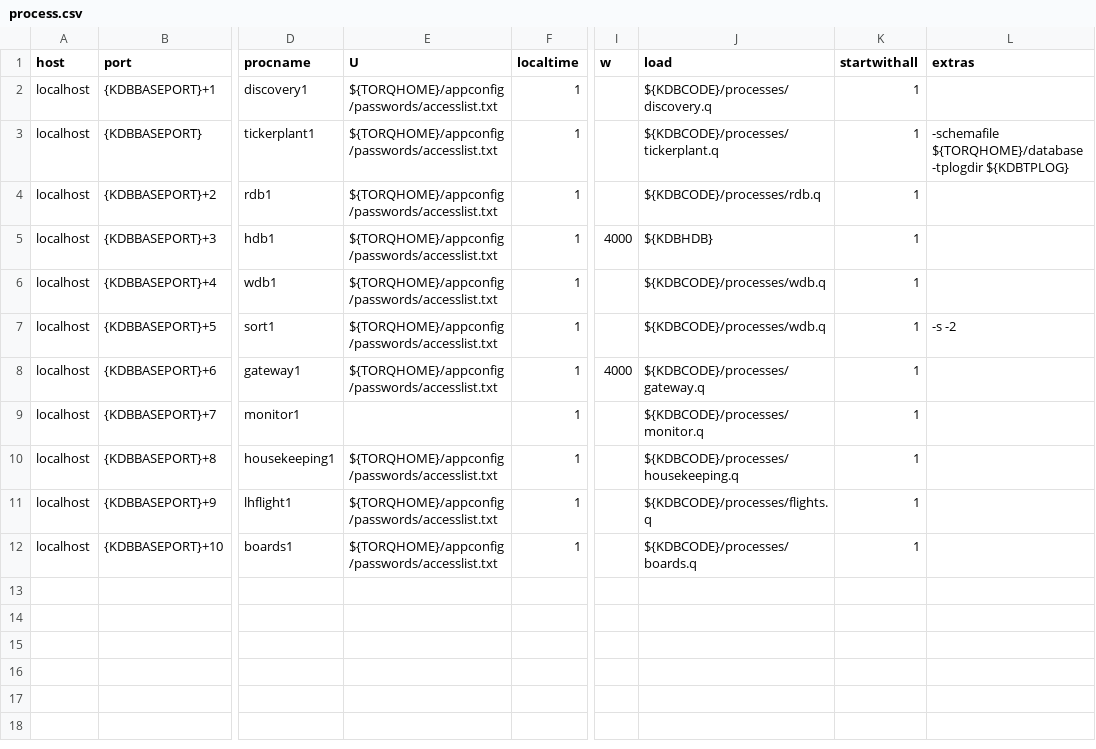
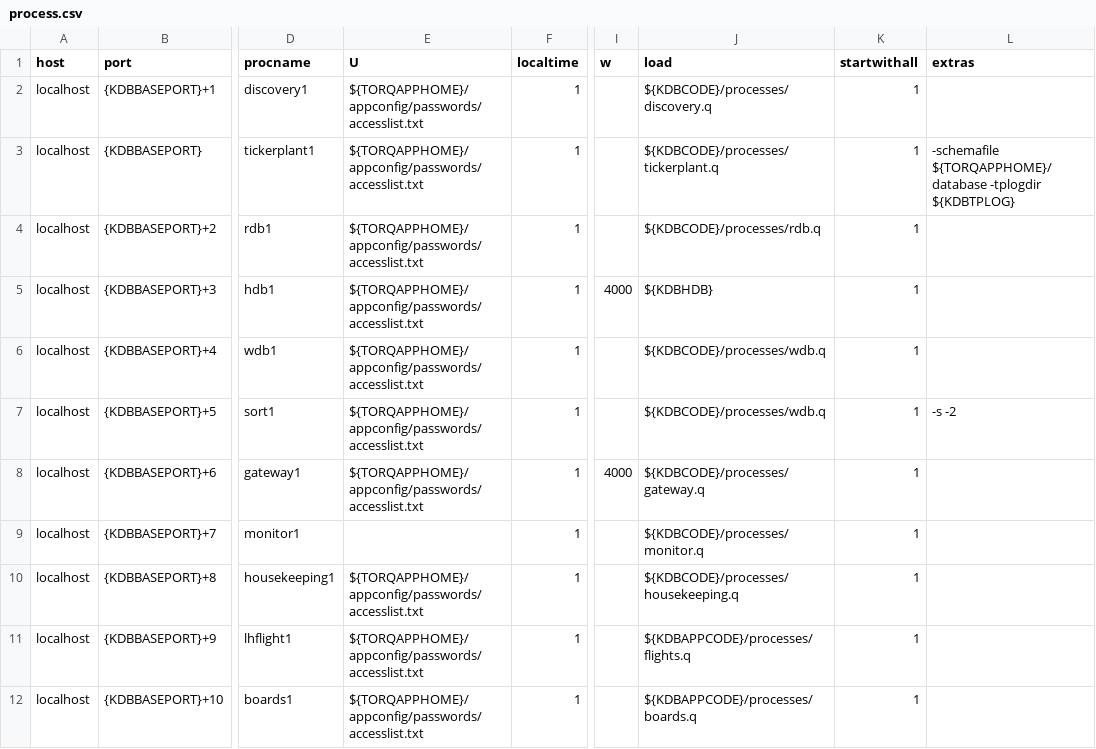
Before and after one commit to AquaQAnalytics/TorQ-Air, a CSV file: appconfig/process.csv, drawn as a sheet; only a part is shown, gaps mark what is left out; the diff names each change by its address in the sheet, - before the commit and + after, or states it on an @@ line.

```diff
--- a/appconfig/process.csv
+++ b/appconfig/process.csv
-E2:E8 (U): ${TORQHOME}/appconfig/passwords/accesslist.txt
+E2:E8 (U): ${TORQAPPHOME}/appconfig/passwords/accesslist.txt
-L3 (extras): -schemafile ${TORQHOME}/database -tplogdir ${KDBTPLOG}
+L3 (extras): -schemafile ${TORQAPPHOME}/database -tplogdir ${KDBTPLOG}
-E10:E12 (U): ${TORQHOME}/appconfig/passwords/accesslist.txt
+E10:E12 (U): ${TORQAPPHOME}/appconfig/passwords/accesslist.txt
-J11 (load): ${KDBCODE}/processes/flights.q
+J11 (load): ${KDBAPPCODE}/processes/flights.q
-J12 (load): ${KDBCODE}/processes/boards.q
+J12 (load): ${KDBAPPCODE}/processes/boards.q
```
Also changed, not shown: 1 other file.
